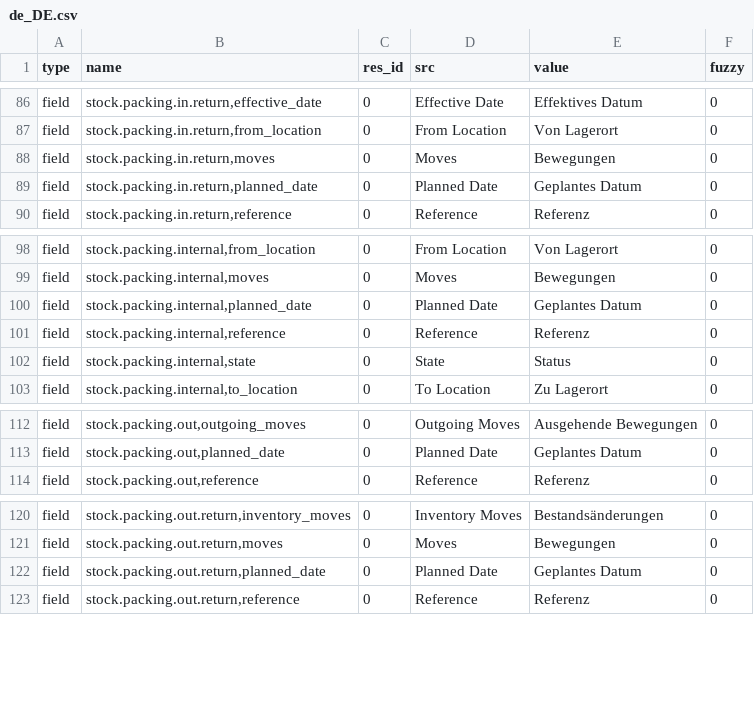
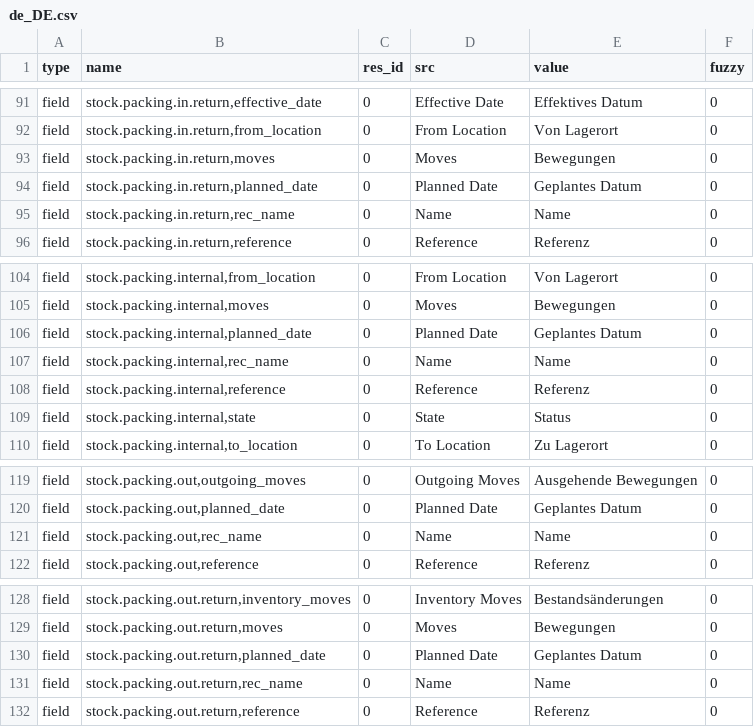
Before and after one commit to NaN-tic/stock, a CSV file: de_DE.csv, drawn as a sheet; only a part is shown, gaps mark what is left out; the diff covers the shown part only; the diff names each change by its address in the sheet, - before the commit and + after, or states it on an @@ line.

```diff
--- a/de_DE.csv
+++ b/de_DE.csv
+row 95: field | stock.packing.in.return,rec_name | 0 | Name | Name | 0
+row 107: field | stock.packing.internal,rec_name | 0 | Name | Name | 0
+row 121: field | stock.packing.out,rec_name | 0 | Name | Name | 0
+row 131: field | stock.packing.out.return,rec_name | 0 | Name | Name | 0
```
Also changed, not shown: 5 added rows elsewhere in this file.
